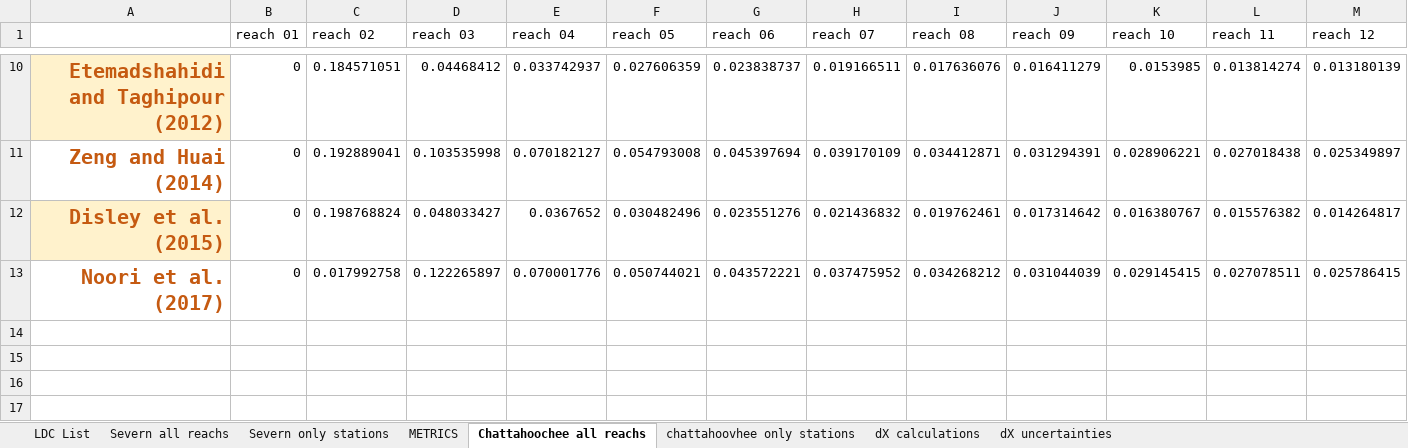
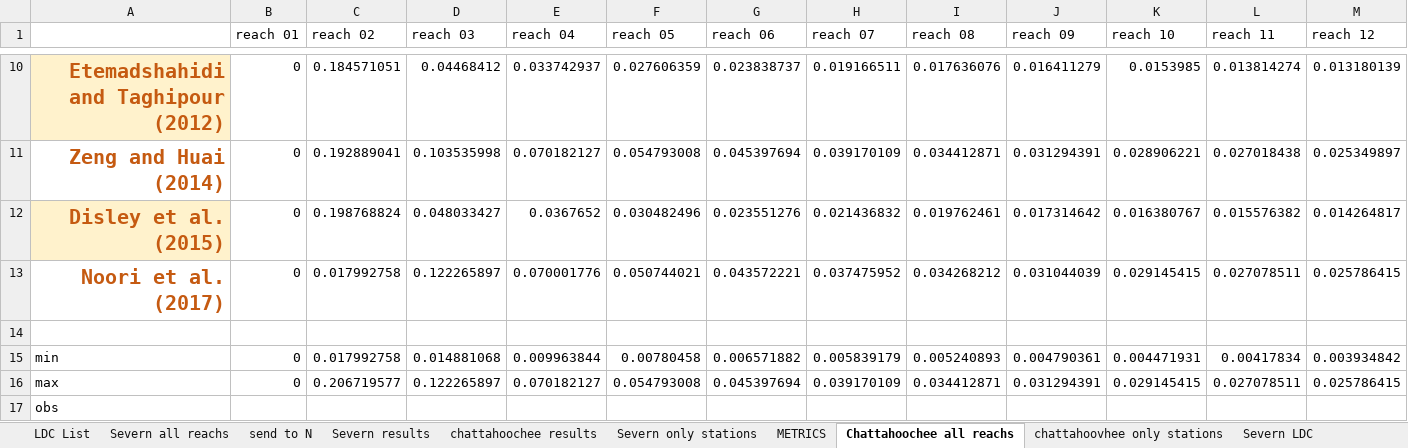
Before and after one commit to Riverchain/watum, an Excel workbook: Outputs_Paper02_2.xlsx, sheet Chattahoochee all reachs, drawn as a sheet; only a part is shown, gaps mark what is left out; values as stored, in another font and other column widths than the file's, no borders; 1 other sheet too large or unreadable and not compared; rows hold the shown columns only; the diff names each change by its address in the sheet, - before the commit and + after, or states it on an @@ line.

```diff
--- a/Outputs_Paper02_2.xlsx (sheet Chattahoochee all reachs)
+++ b/Outputs_Paper02_2.xlsx (sheet Chattahoochee all reachs)
+sheet tab: send to N
@@ sheet tab unhidden: Severn results @@
@@ sheet tab unhidden: chattahoochee results @@
@@ sheet tab unhidden: Severn LDC @@
+row 14: (empty)
+row 15: min | 0 | 0.017992758 | 0.014881068 | 0.009963844 | 0.00780458 | 0.006571882 | 0.005839179 | 0.005240893 | 0.004790361 | 0.004471931 | 0.00417834 | 0.003934842
+row 16: max | 0 | 0.206719577 | 0.122265897 | 0.070182127 | 0.054793008 | 0.045397694 | 0.039170109 | 0.034412871 | 0.031294391 | 0.029145415 | 0.027078511 | 0.025786415
+row 17: obs
```
Also changed, not shown: sheet Severn all reachs, other sheet tabs, charts or pictures.
